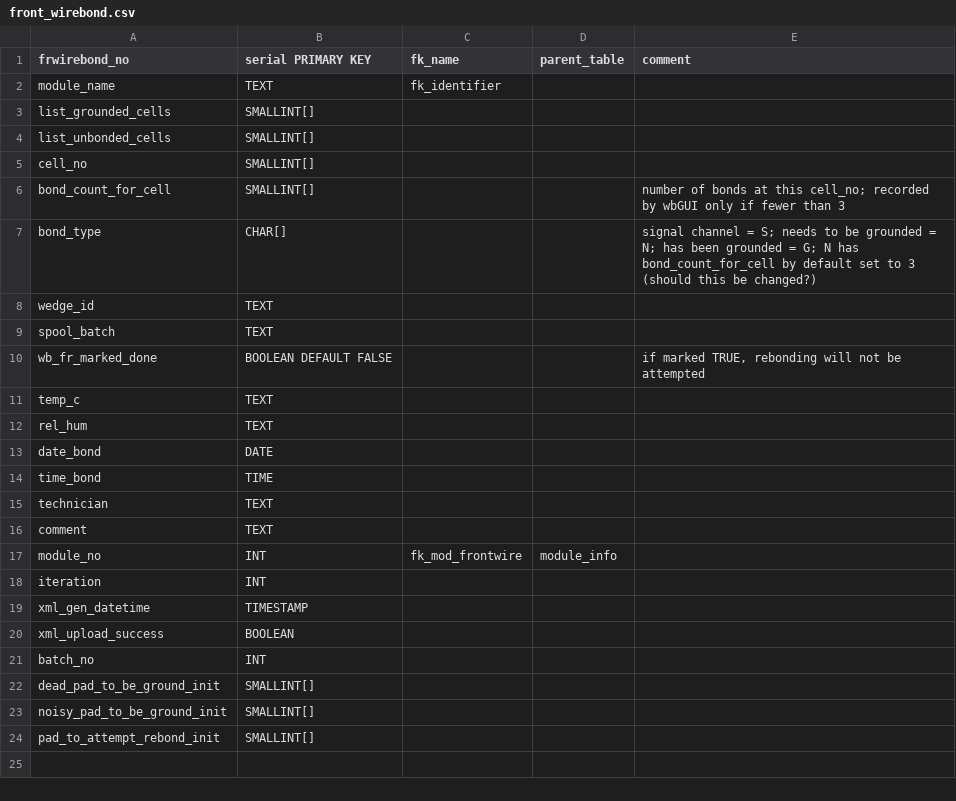
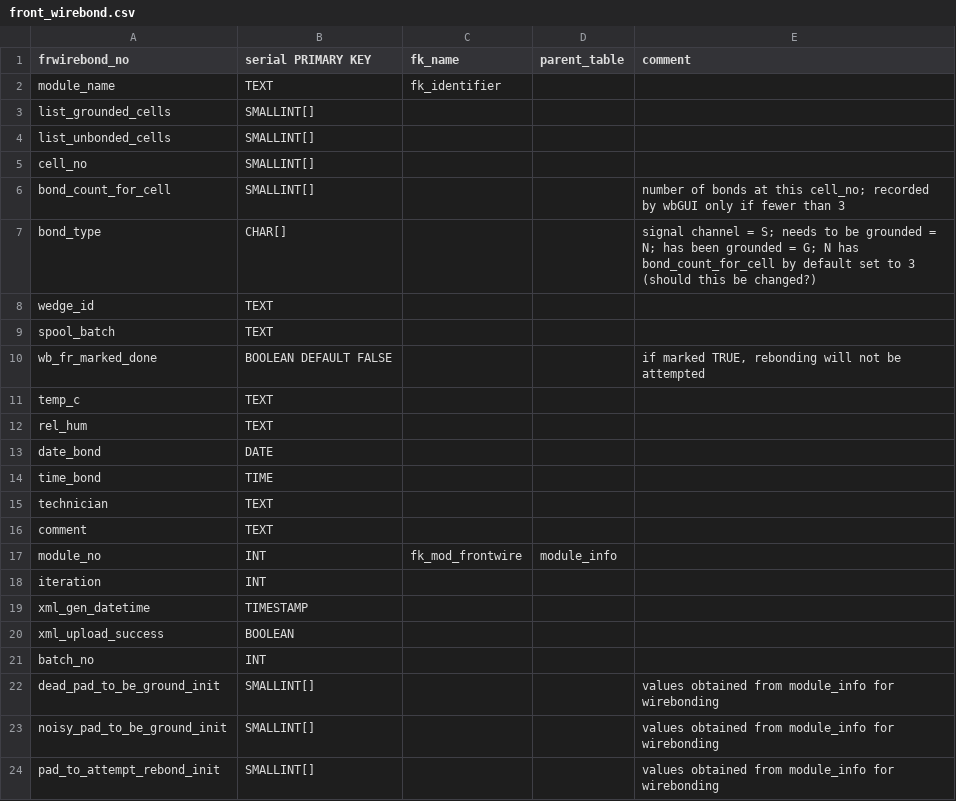
Before and after one commit to cmu-hgc-mac/HGC_DB_postgres, a CSV file: dbase_info/postgres_tables/front_wirebond.csv, drawn as a sheet.

```diff
--- a/dbase_info/postgres_tables/front_wirebond.csv
+++ b/dbase_info/postgres_tables/front_wirebond.csv
@@ -21,4 +21,4 @@ xml_upload_success,BOOLEAN,,,
 batch_no,INT,,,
-dead_pad_to_be_ground_init,SMALLINT[],,,
-noisy_pad_to_be_ground_init,SMALLINT[],,,
-pad_to_attempt_rebond_init,SMALLINT[],,,
+dead_pad_to_be_ground_init,SMALLINT[],,,"values obtained from module_info for wirebonding"
+noisy_pad_to_be_ground_init,SMALLINT[],,,"values obtained from module_info for wirebonding"
+pad_to_attempt_rebond_init,SMALLINT[],,,"values obtained from module_info for wirebonding"
```
Also changed, not shown: dbase_info/postgres_tables/hexaboard.csv, dbase_info/postgres_tables/sensor.csv.
